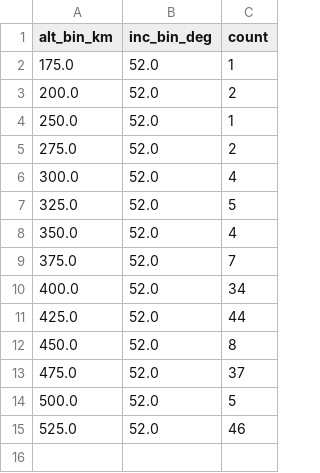
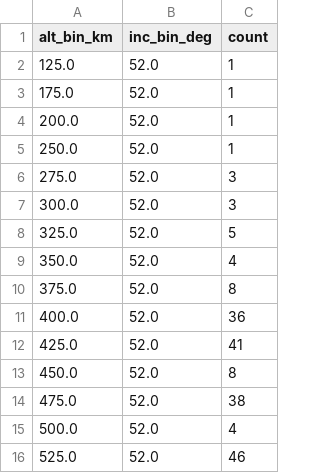
Before and after one commit to kartik703/space_app, a CSV file: data/congestion_bins.csv, drawn as a sheet.

```diff
--- a/data/congestion_bins.csv
+++ b/data/congestion_bins.csv
@@ -1,15 +1,16 @@
 alt_bin_km,inc_bin_deg,count
+125.0,52.0,1
 175.0,52.0,1
-200.0,52.0,2
+200.0,52.0,1
 250.0,52.0,1
-275.0,52.0,2
-300.0,52.0,4
+275.0,52.0,3
+300.0,52.0,3
 325.0,52.0,5
 350.0,52.0,4
-375.0,52.0,7
-400.0,52.0,34
-425.0,52.0,44
+375.0,52.0,8
+400.0,52.0,36
+425.0,52.0,41
 450.0,52.0,8
-475.0,52.0,37
-500.0,52.0,5
+475.0,52.0,38
+500.0,52.0,4
 525.0,52.0,46
```
Also changed, not shown: data/kp_latest.csv, data/tle_altinc.csv, 1 other file.
